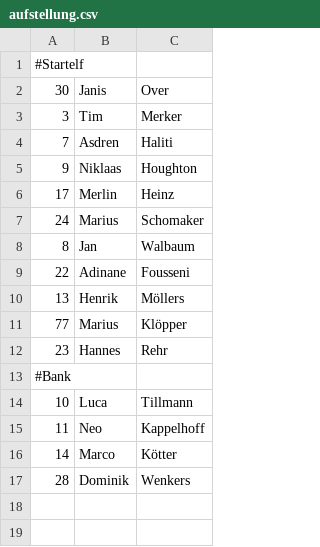
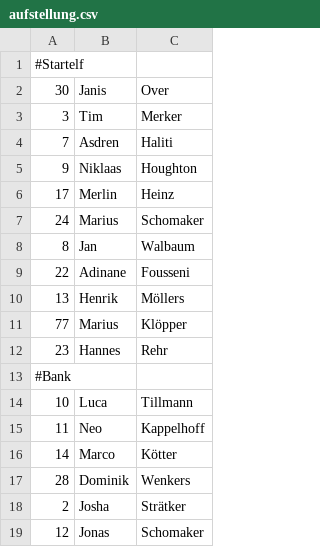
Before and after one commit to KalleHeuwes/ledwand, a CSV file: src/assets/aufstellung.csv, drawn as a sheet.

```diff
--- a/src/assets/aufstellung.csv
+++ b/src/assets/aufstellung.csv
@@ -17 +17,3 @@
 28;Dominik;Wenkers
+2;Josha;Strätker
+12;Jonas;Schomaker
```
Also changed, not shown: 11 other files.
